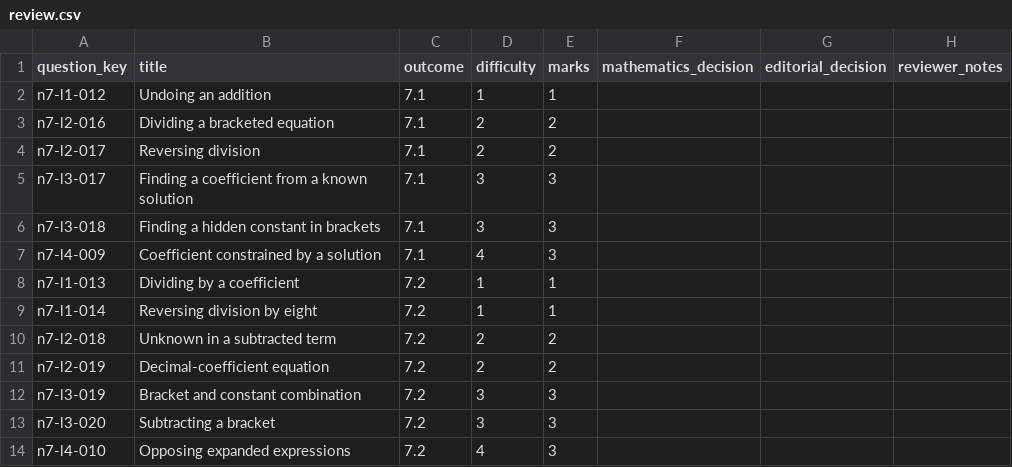
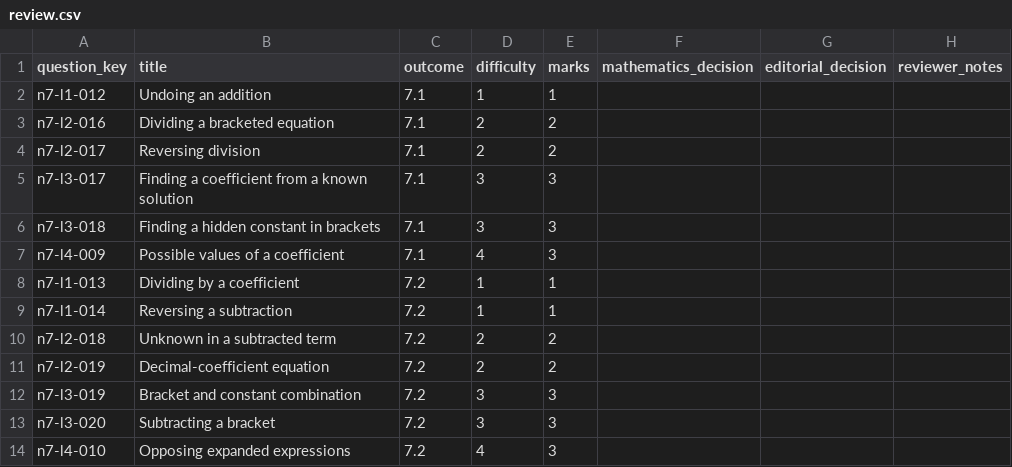
Before and after one commit to Willedward/asean_academy, a CSV file: backend_resources/question_bank/g3_math/secondary_1/n7/v1/review_packets/g3-sec1-n7-b003/review.csv, drawn as a sheet; only a part is shown.

```diff
--- a/backend_resources/question_bank/g3_math/secondary_1/n7/v1/review_packets/g3-sec1-n7-b003/review.csv
+++ b/backend_resources/question_bank/g3_math/secondary_1/n7/v1/review_packets/g3-sec1-n7-b003/review.csv
@@ -6,5 +6,5 @@ n7-l3-017,Finding a coefficient from a known solution,7.1,3,3,,,
 n7-l3-018,Finding a hidden constant in brackets,7.1,3,3,,,
-n7-l4-009,Coefficient constrained by a solution,7.1,4,3,,,
+n7-l4-009,Possible values of a coefficient,7.1,4,3,,,
 n7-l1-013,Dividing by a coefficient,7.2,1,1,,,
-n7-l1-014,Reversing division by eight,7.2,1,1,,,
+n7-l1-014,Reversing a subtraction,7.2,1,1,,,
 n7-l2-018,Unknown in a subtracted term,7.2,2,2,,,
```
Also changed, not shown: 9 other files.
